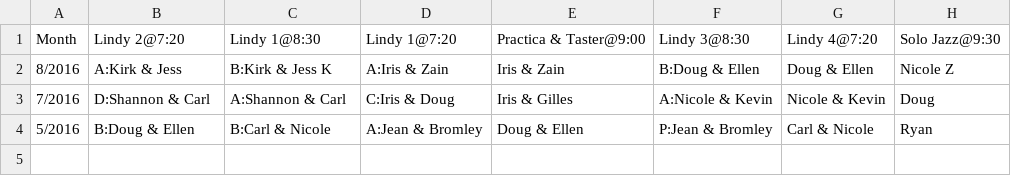
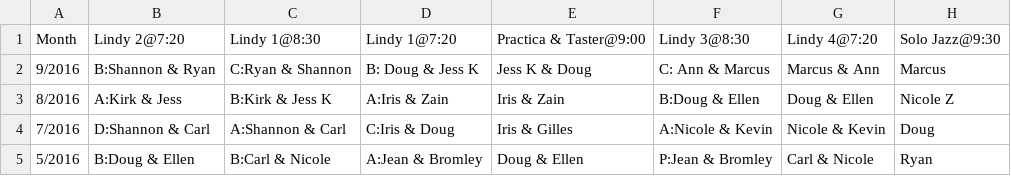
Before and after one commit to SugarPushCode/920-special-static, a CSV file: teacher_schedule.csv, drawn as a sheet; the diff names each change by its address in the sheet, - before the commit and + after, or states it on an @@ line.

Commit message:
Added September classes

```diff
--- a/teacher_schedule.csv
+++ b/teacher_schedule.csv
+row 2: 9/2016 | B:Shannon & Ryan | C:Ryan & Shannon | B: Doug & Jess K | Jess K & Doug | C: Ann & Marcus | Marcus & Ann | Marcus
```
